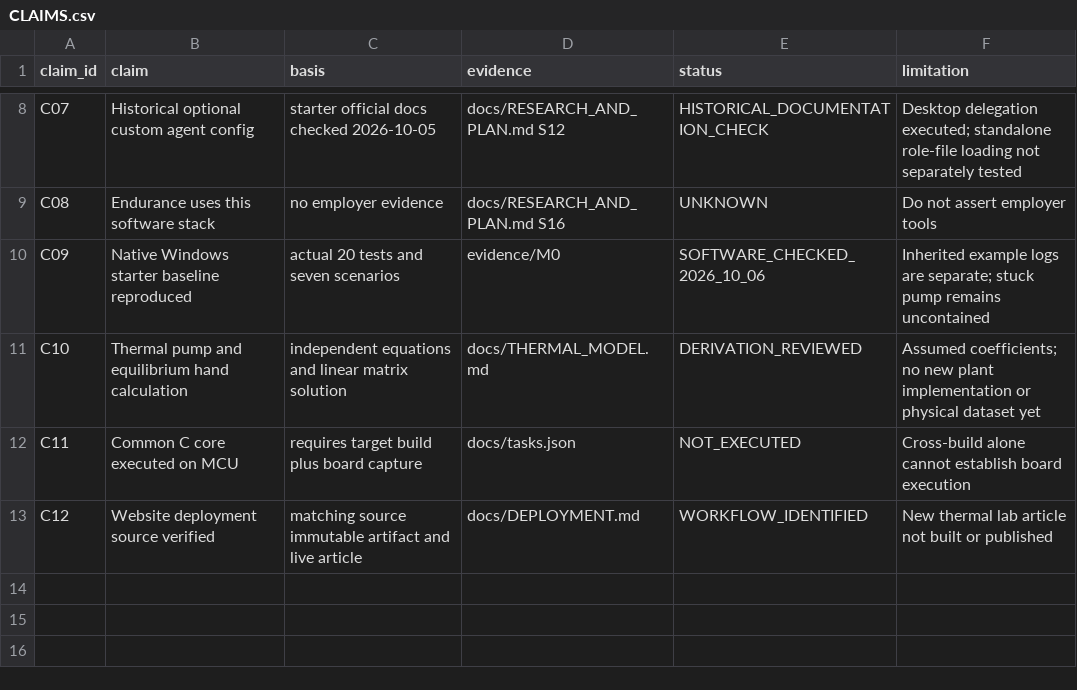
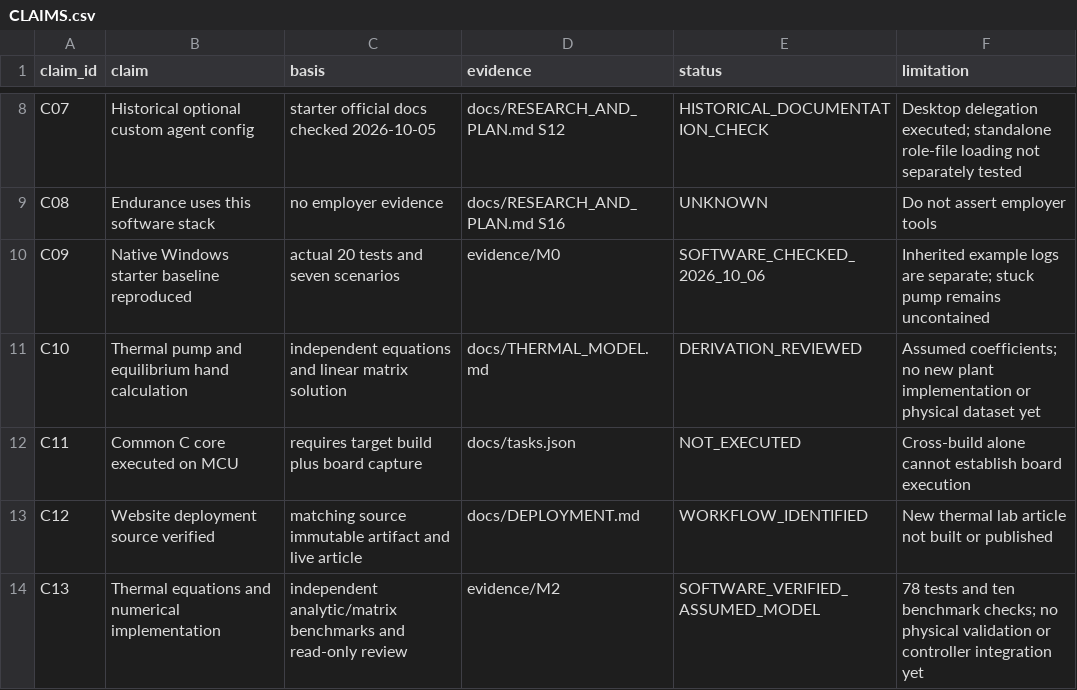
Before and after one commit to jewbee2000/virtual-thermal-fluid-lab, a CSV file: docs/CLAIMS.csv, drawn as a sheet; only a part is shown, gaps mark what is left out; the diff names each change by its address in the sheet, - before the commit and + after, or states it on an @@ line.

Commit message:
M2: verify thermal circulation model against independent benchmarks

```diff
--- a/docs/CLAIMS.csv
+++ b/docs/CLAIMS.csv
+row 14: C13 | Thermal equations and numerical implementation | independent analytic/matrix benchmarks and read-only review | evidence/M2 | SOFTWARE_VERIFIED_ASSUMED_MODEL | 78 tests and ten benchmark checks; no physical validation or controller integration yet
```
Also changed, not shown: 26 other files.
